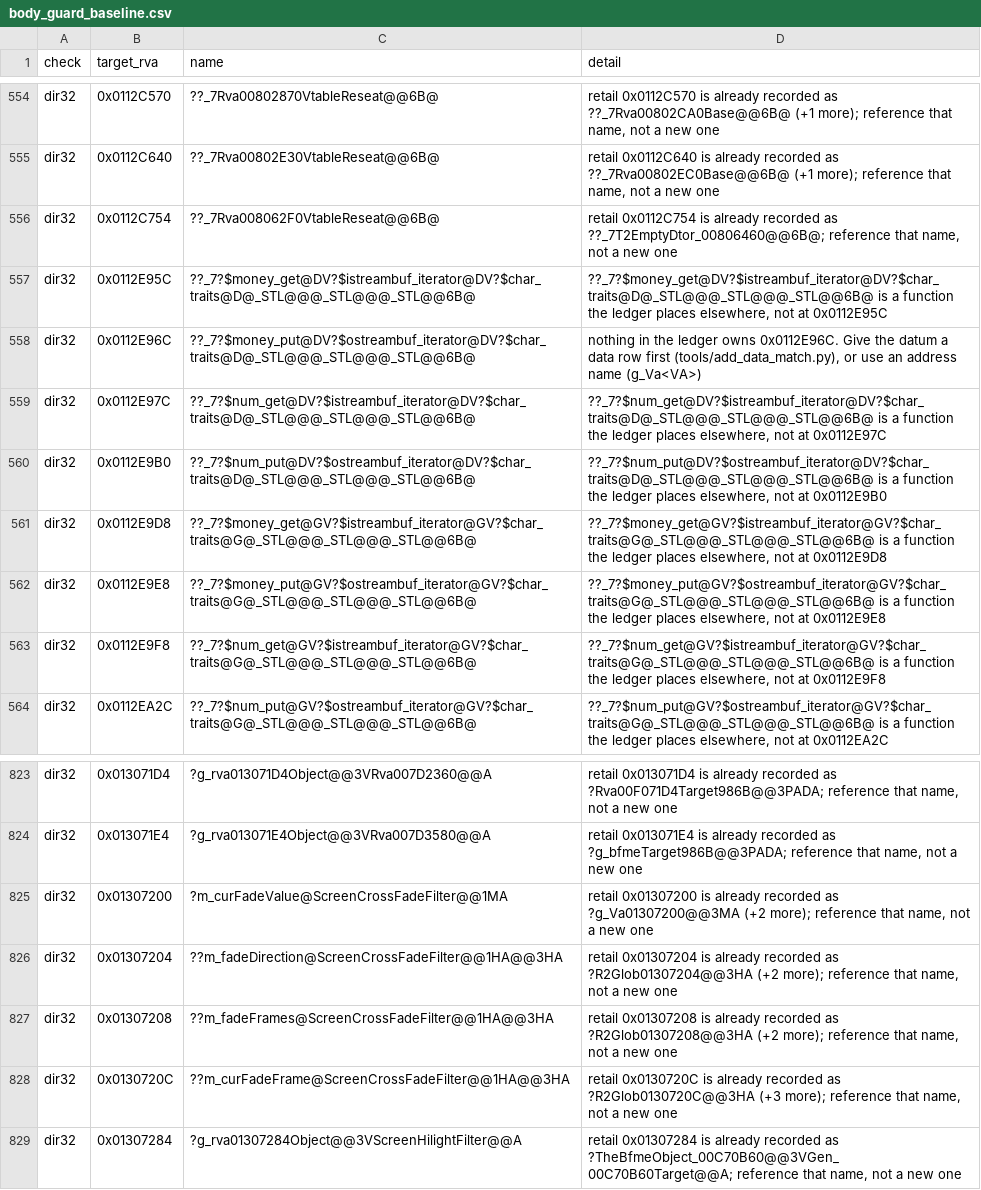
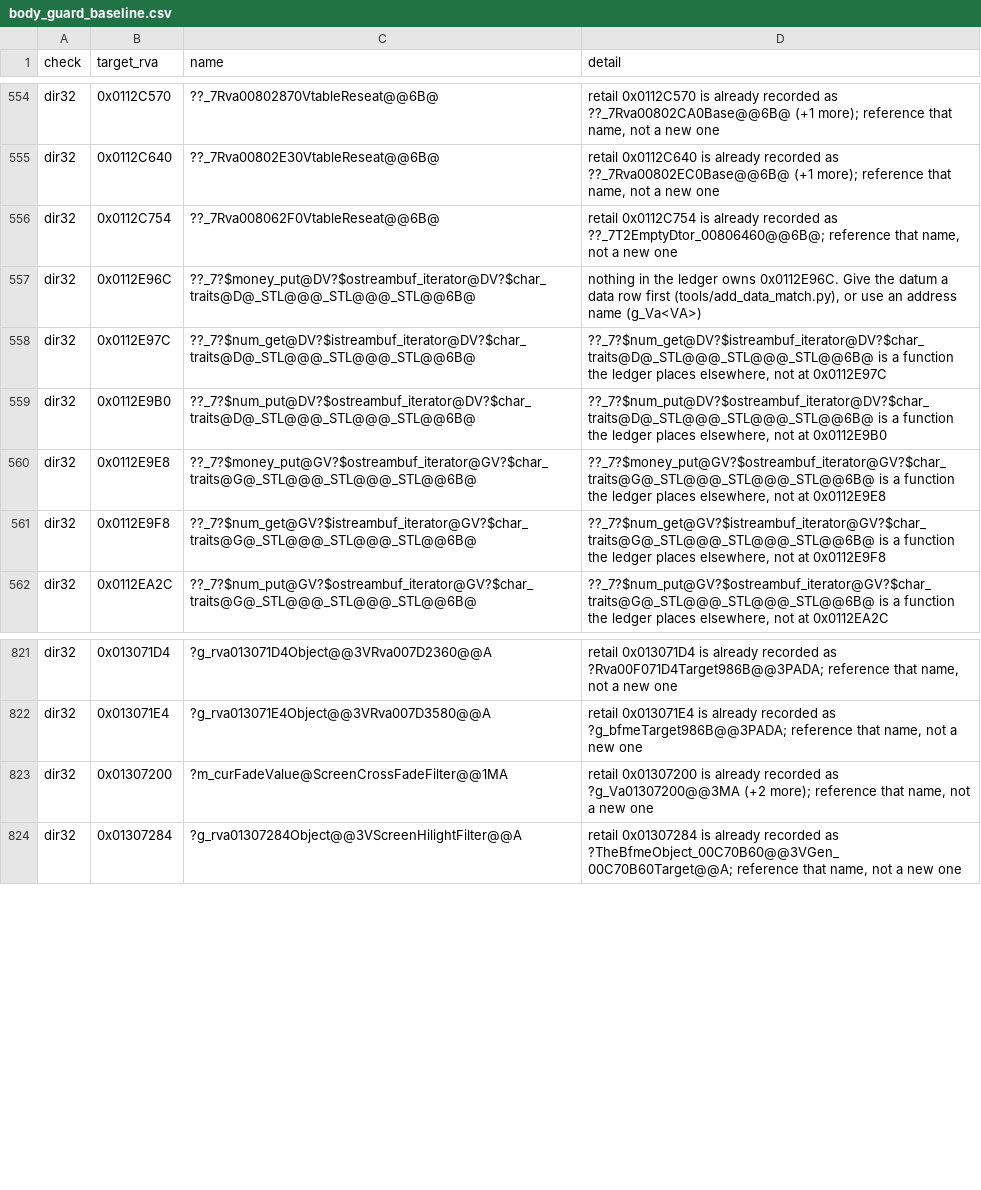
Before and after one commit to McMickey93/Open-BFME-1, a CSV file: targets/game/reverse/body_guard_baseline.csv, drawn as a sheet; only a part is shown, gaps mark what is left out; the diff names each change by its address in the sheet, - before the commit and + after, or states it on an @@ line.

Commit message:
Retire 5 dir32 gate debts (money_get vtables and fade static members) (+0 B linked; +0 B exact C++; -5 gate debts)
Retail image and vtable evidence prove the two primary money_get vtables
(0x0112E95C narrow and 0x0112E9D8 wide), which reach authentic matched scalar-
deleting destructors in slot 0 (0x00832300 and 0x008323C0). The data items at
0x01307204, 0x01307208, and 0x0130720C are already matched data rows in
data_rows.csv and correctly referenced in ScreenCrossFadeFilterUpdateFadeLevelThunk.cpp;
their duplicate-decorated baseline exceptions are retired.

Evidence: targets/game/reverse/attempt_support/gate-debt-locale-and-fade-literals-20261025.md.

Scoped builds pass for both translation units with zero baselined findings.
Keyed repair_queue pass-tests pass for all 5 exceptions: gate debt 969 -> 964.
link_check and progress.py origin/master: +0 B exact C++, +0 B linked.

Claim-Lease: 0x0112E95C=038dccd412554e76a41e65b2753ff1a3
Claim-Lease: 0x0112E9D8=038dccd412554e76a41e65b2753ff1a3
Claim-Lease: 0x01307204=691ede6079234974b970c4db86679e01
Claim-Lease: 0x01307208=4140c45912c4462b836b98288bb241a6
Claim-Lease: 0x0130720C=4140c45912c4462b836b98288bb241a6
Verifier-Change: Remove 5 DIR32 exceptions after keyed pass-tests and scoped gate verification; verifier logic unchanged.

```diff
--- a/targets/game/reverse/body_guard_baseline.csv
+++ b/targets/game/reverse/body_guard_baseline.csv
-row 557: dir32 | 0x0112E95C | ??_7?$money_get@DV?$istreambuf_iterator@DV?$char_traits@D@_STL@@@_STL@@@_STL@@6B@ | ??_7?$money_get@DV?$istreambuf_iterator@DV?$char_traits@D@_STL@@@_STL@@@_STL@@6B@ is a function the ledger places elsewhere, not at 0x0112E95C
-row 561: dir32 | 0x0112E9D8 | ??_7?$money_get@GV?$istreambuf_iterator@GV?$char_traits@G@_STL@@@_STL@@@_STL@@6B@ | ??_7?$money_get@GV?$istreambuf_iterator@GV?$char_traits@G@_STL@@@_STL@@@_STL@@6B@ is a function the ledger places elsewhere, not at 0x0112E9D8
-row 826: dir32 | 0x01307204 | ??m_fadeDirection@ScreenCrossFadeFilter@@1HA@@3HA | retail 0x01307204 is already recorded as ?R2Glob01307204@@3HA (+2 more); reference that name, not a new one
-row 827: dir32 | 0x01307208 | ??m_fadeFrames@ScreenCrossFadeFilter@@1HA@@3HA | retail 0x01307208 is already recorded as ?R2Glob01307208@@3HA (+2 more); reference that name, not a new one
-row 828: dir32 | 0x0130720C | ??m_curFadeFrame@ScreenCrossFadeFilter@@1HA@@3HA | retail 0x0130720C is already recorded as ?R2Glob0130720C@@3HA (+3 more); reference that name, not a new one
```
Also changed, not shown: 4 other files.
